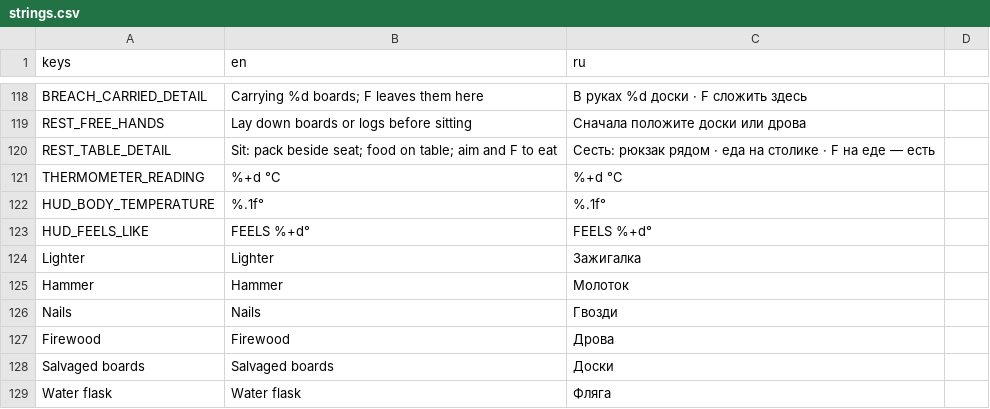
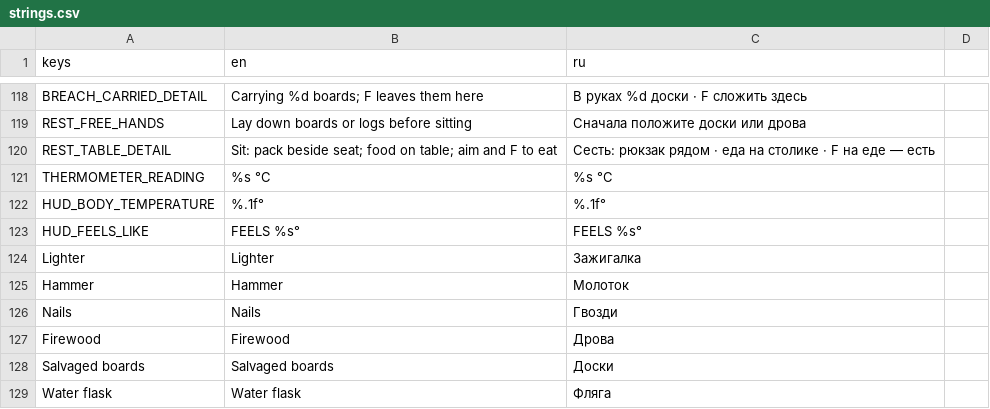
Before and after one commit to Nolavel/Hoarbound, a CSV file: localization/strings.csv, drawn as a sheet; only a part is shown, gaps mark what is left out.

```diff
--- a/localization/strings.csv
+++ b/localization/strings.csv
@@ -120,5 +120,5 @@ REST_FREE_HANDS,Lay down boards or logs before sitting,Сначала полож
 REST_TABLE_DETAIL,Sit: pack beside seat; food on table; aim and F to eat,Сесть: рюкзак рядом · еда на столике · F на еде — есть
-THERMOMETER_READING,%+d °C,%+d °C
+THERMOMETER_READING,%s °C,%s °C
 HUD_BODY_TEMPERATURE,%.1f°,%.1f°
-HUD_FEELS_LIKE,FEELS %+d°,FEELS %+d°
+HUD_FEELS_LIKE,FEELS %s°,FEELS %s°
 Lighter,Lighter,Зажигалка
```
Also changed, not shown: 8 other files.
